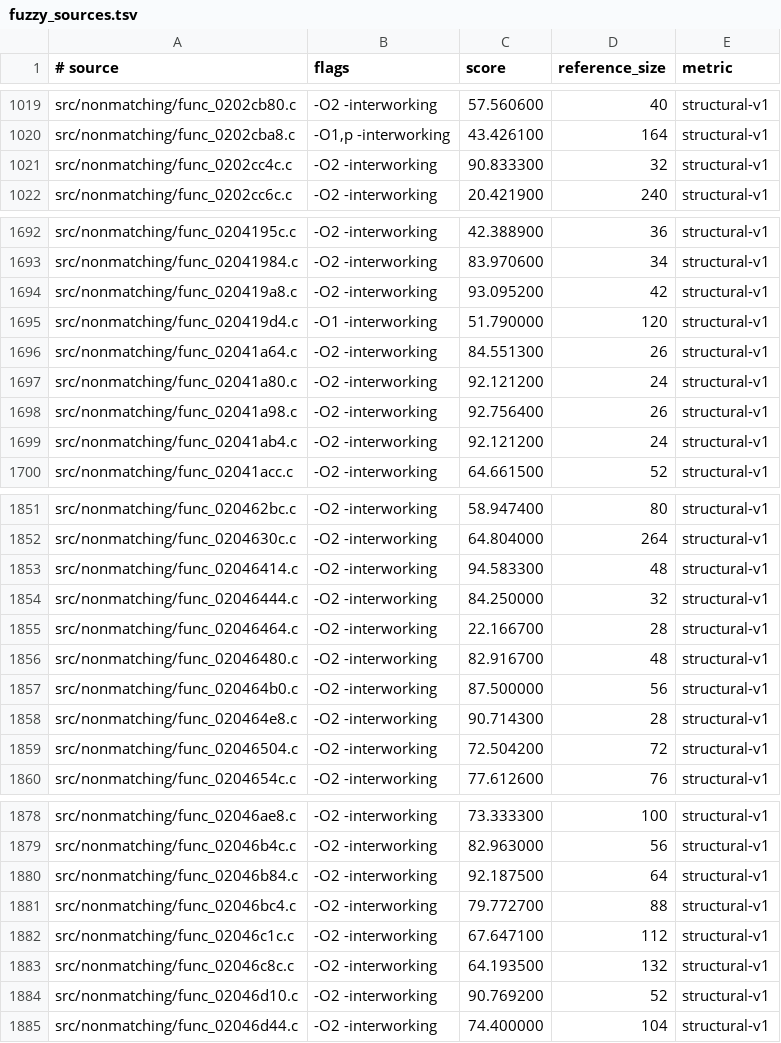
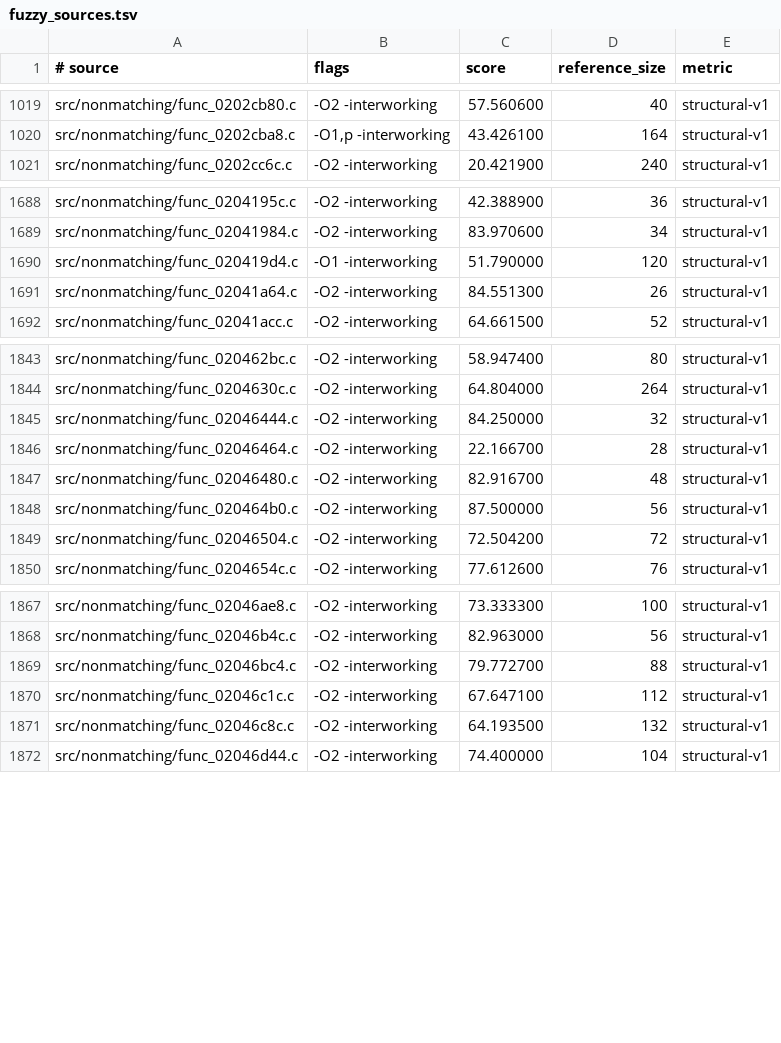
Before and after one commit to dothacktranslate/okamiden-decomp, a TSV file: config/arm9/fuzzy_sources.tsv, drawn as a sheet; only a part is shown, gaps mark what is left out; the diff covers the shown part only.

```diff
--- a/config/arm9/fuzzy_sources.tsv
+++ b/config/arm9/fuzzy_sources.tsv
@@ -1020,3 +1020,2 @@ src/nonmatching/func_0202cb80.c	-O2 -interworking	57.560600	40	structural-v1
 src/nonmatching/func_0202cba8.c	-O1,p -interworking	43.426100	164	structural-v1
-src/nonmatching/func_0202cc4c.c	-O2 -interworking	90.833300	32	structural-v1
 src/nonmatching/func_0202cc6c.c	-O2 -interworking	20.421900	240	structural-v1
@@ -1693,8 +1689,4 @@ src/nonmatching/func_0204195c.c	-O2 -interworking	42.388900	36	structural-v1
 src/nonmatching/func_02041984.c	-O2 -interworking	83.970600	34	structural-v1
-src/nonmatching/func_020419a8.c	-O2 -interworking	93.095200	42	structural-v1
 src/nonmatching/func_020419d4.c	-O1 -interworking	51.790000	120	structural-v1
 src/nonmatching/func_02041a64.c	-O2 -interworking	84.551300	26	structural-v1
-src/nonmatching/func_02041a80.c	-O2 -interworking	92.121200	24	structural-v1
-src/nonmatching/func_02041a98.c	-O2 -interworking	92.756400	26	structural-v1
-src/nonmatching/func_02041ab4.c	-O2 -interworking	92.121200	24	structural-v1
 src/nonmatching/func_02041acc.c	-O2 -interworking	64.661500	52	structural-v1
@@ -1852,3 +1844,2 @@ src/nonmatching/func_020462bc.c	-O2 -interworking	58.947400	80	structural-v1
 src/nonmatching/func_0204630c.c	-O2 -interworking	64.804000	264	structural-v1
-src/nonmatching/func_02046414.c	-O2 -interworking	94.583300	48	structural-v1
 src/nonmatching/func_02046444.c	-O2 -interworking	84.250000	32	structural-v1
@@ -1857,3 +1848,2 @@ src/nonmatching/func_02046480.c	-O2 -interworking	82.916700	48	structural-v1
 src/nonmatching/func_020464b0.c	-O2 -interworking	87.500000	56	structural-v1
-src/nonmatching/func_020464e8.c	-O2 -interworking	90.714300	28	structural-v1
 src/nonmatching/func_02046504.c	-O2 -interworking	72.504200	72	structural-v1
@@ -1879,3 +1868,2 @@ src/nonmatching/func_02046ae8.c	-O2 -interworking	73.333300	100	structural-v1
 src/nonmatching/func_02046b4c.c	-O2 -interworking	82.963000	56	structural-v1
-src/nonmatching/func_02046b84.c	-O2 -interworking	92.187500	64	structural-v1
 src/nonmatching/func_02046bc4.c	-O2 -interworking	79.772700	88	structural-v1
@@ -1883,3 +1871,2 @@ src/nonmatching/func_02046c1c.c	-O2 -interworking	67.647100	112	structural-v1
 src/nonmatching/func_02046c8c.c	-O2 -interworking	64.193500	132	structural-v1
-src/nonmatching/func_02046d10.c	-O2 -interworking	90.769200	52	structural-v1
 src/nonmatching/func_02046d44.c	-O2 -interworking	74.400000	104	structural-v1
```
Also changed, not shown: 12 removed rows elsewhere in this file, config/arm9/mwcc_sources.tsv, 22 other files.
